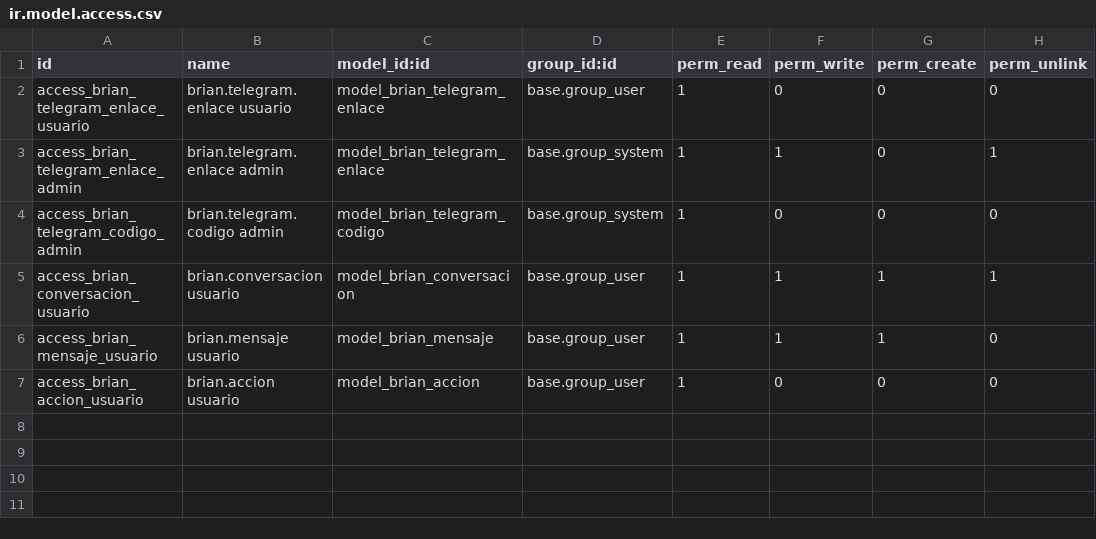
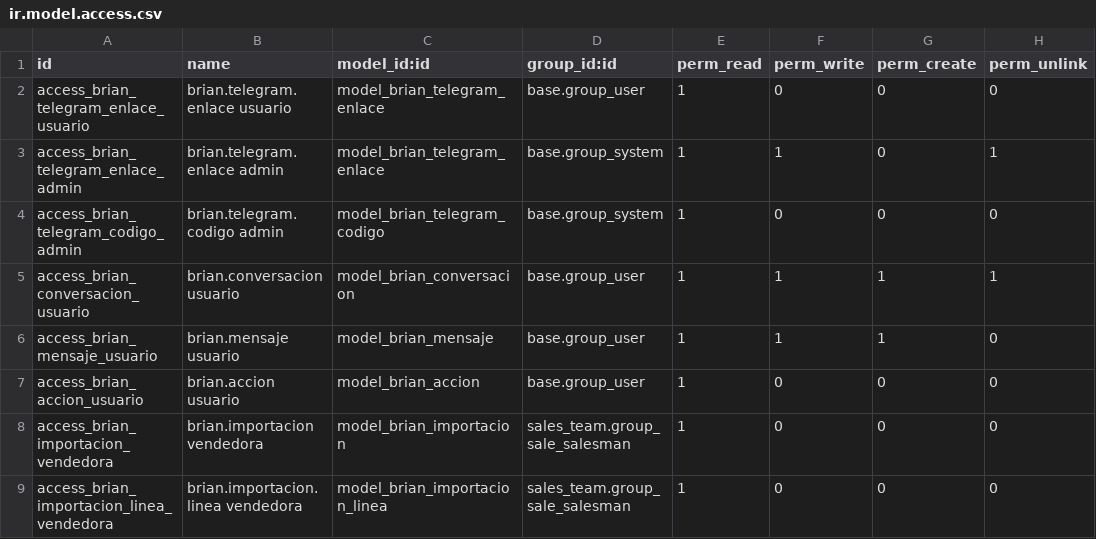
Before and after one commit to dcasapty/D_Casa_new_word, a CSV file: addons/dcasa_brian/security/ir.model.access.csv, drawn as a sheet; the diff names each change by its address in the sheet, - before the commit and + after, or states it on an @@ line.

```diff
--- a/addons/dcasa_brian/security/ir.model.access.csv
+++ b/addons/dcasa_brian/security/ir.model.access.csv
+row 8: access_brian_importacion_vendedora | brian.importacion vendedora | model_brian_importacion | sales_team.group_sale_salesman | 1 | 0 | 0 | 0
+row 9: access_brian_importacion_linea_vendedora | brian.importacion.linea vendedora | model_brian_importacion_linea | sales_team.group_sale_salesman | 1 | 0 | 0 | 0
```
Also changed, not shown: 18 other files.
